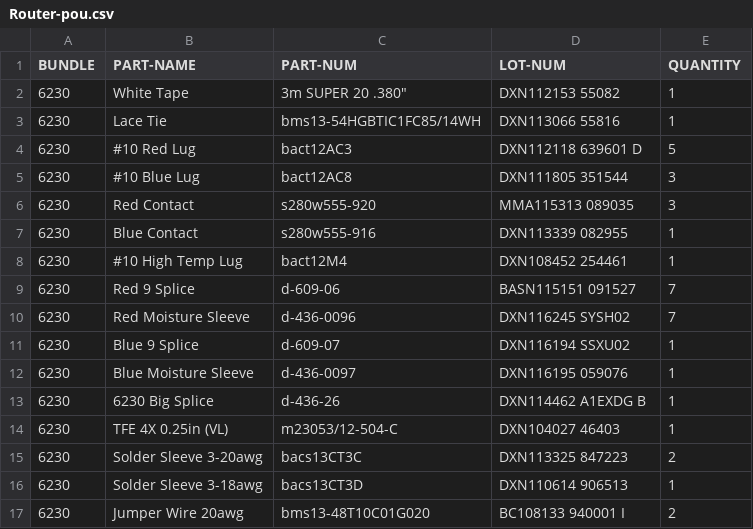
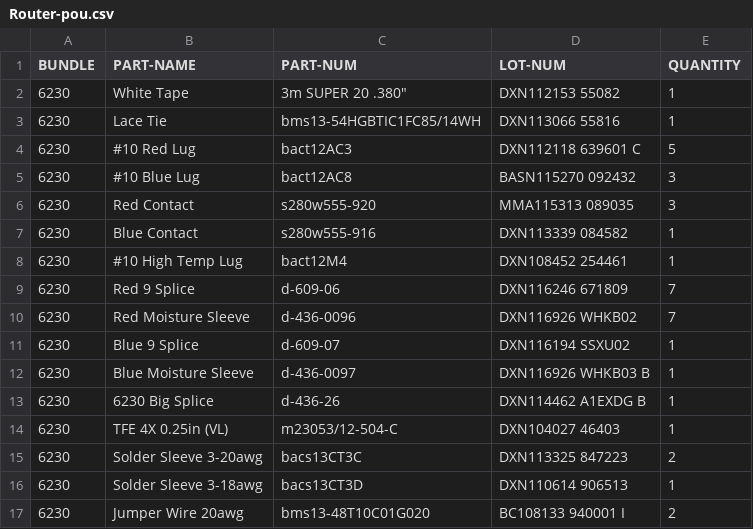
Before and after one commit to travisahumphreys/barcodes, a CSV file: Router-pou.csv, drawn as a sheet; only a part is shown; the diff covers the shown part only.

```diff
--- a/Router-pou.csv
+++ b/Router-pou.csv
@@ -3,11 +3,11 @@ BUNDLE,PART-NAME,PART-NUM,LOT-NUM,QUANTITY
 6230,Lace Tie,bms13-54HGBTIC1FC85/14WH,DXN113066 55816,1
-6230,#10 Red Lug,bact12AC3,DXN112118 639601 D,5
-6230,#10 Blue Lug,bact12AC8,DXN111805 351544,3
+6230,#10 Red Lug,bact12AC3,DXN112118 639601 C,5
+6230,#10 Blue Lug,bact12AC8,BASN115270 092432,3
 6230,Red Contact,s280w555-920,MMA115313 089035,3
-6230,Blue Contact,s280w555-916,DXN113339 082955,1
+6230,Blue Contact,s280w555-916,DXN113339 084582,1
 6230,#10 High Temp Lug,bact12M4,DXN108452 254461,1
-6230,Red 9 Splice,d-609-06,BASN115151 091527,7
-6230,Red Moisture Sleeve,d-436-0096,DXN116245 SYSH02,7
+6230,Red 9 Splice,d-609-06,DXN116246 671809,7
+6230,Red Moisture Sleeve,d-436-0096,DXN116926 WHKB02,7
 6230,Blue 9 Splice,d-609-07,DXN116194 SSXU02,1
-6230,Blue Moisture Sleeve,d-436-0097,DXN116195 059076,1
+6230,Blue Moisture Sleeve,d-436-0097,DXN116926 WHKB03 B,1
 6230,6230 Big Splice,d-436-26,DXN114462 A1EXDG B,1
```
Also changed, not shown: 9 edited cells elsewhere in this file.
